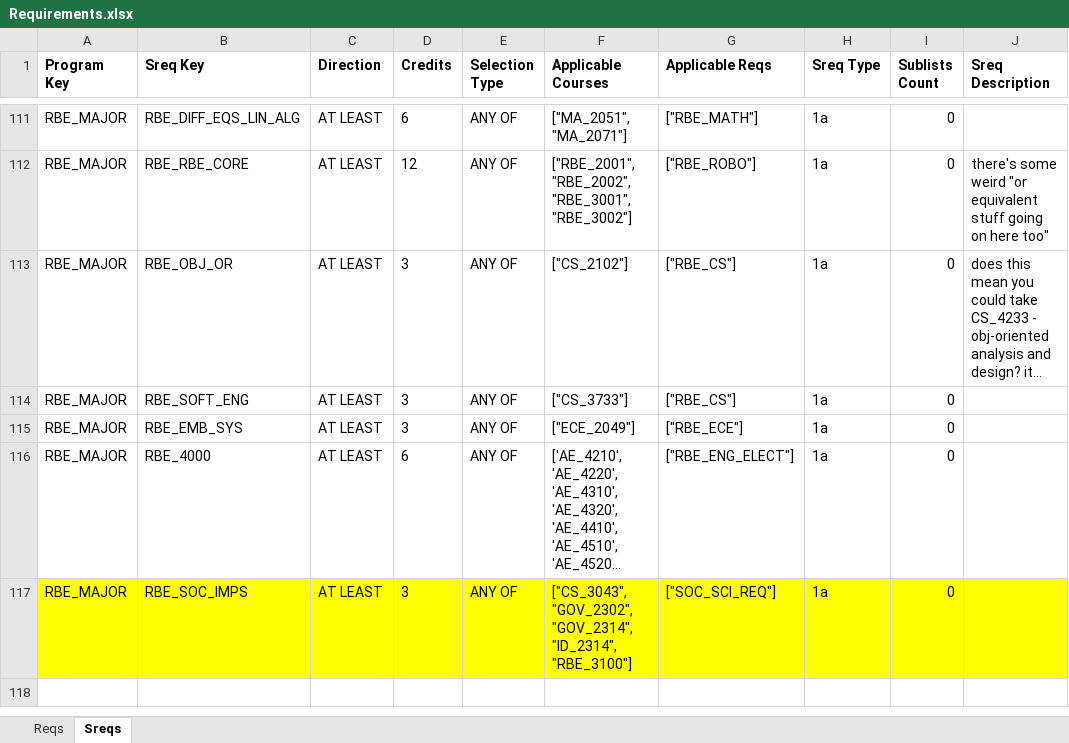
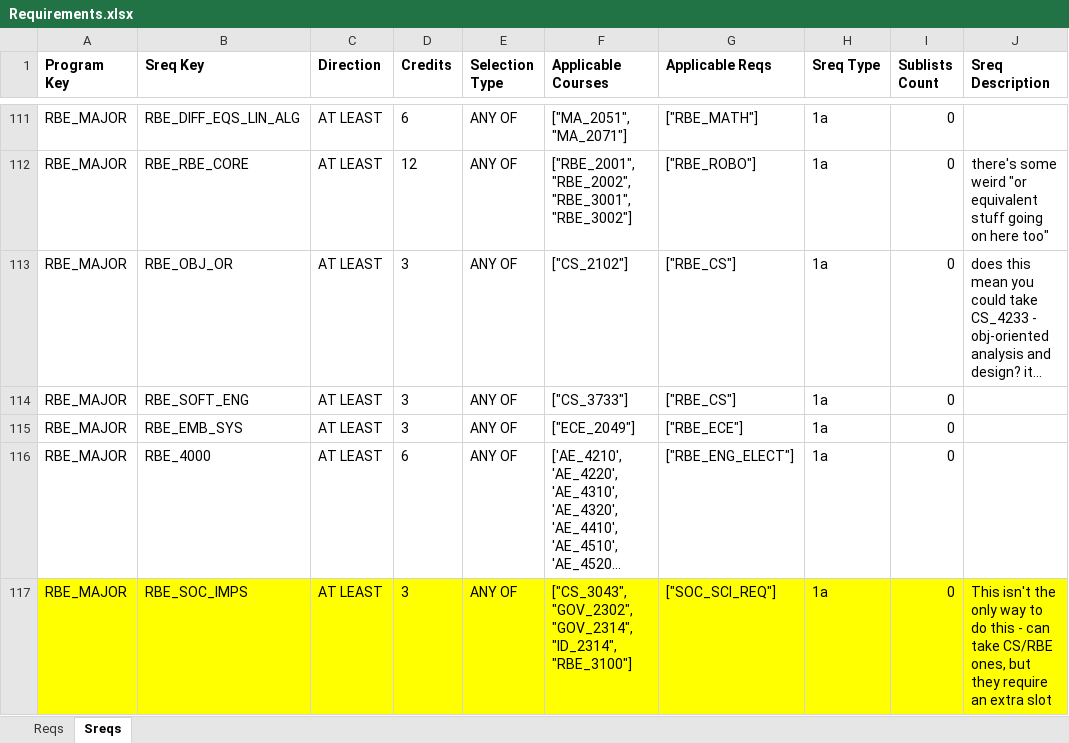
Before and after one commit to amicarellade/WPI-Student-Course-Optimization-23-24, an Excel workbook: double-major-optimization-main/Data/Sheets/Requirements.xlsx, sheet Sreqs, drawn as a sheet; only a part is shown, gaps mark what is left out; long unchanged cells end in …; values as stored, in another font and other column widths than the file's, no borders; the diff names each change by its address in the sheet, - before the commit and + after, or states it on an @@ line.

```diff
--- a/double-major-optimization-main/Data/Sheets/Requirements.xlsx (sheet Sreqs)
+++ b/double-major-optimization-main/Data/Sheets/Requirements.xlsx (sheet Sreqs)
-J117 (Sreq Description): (empty)
+J117 (Sreq Description): This isn't the only way to do this - can take CS/RBE ones, but they require an extra slot
```
Also changed, not shown: sheet Reqs, double-major-optimization-main/Data/Sheets/Buckets.xlsx, 1 other file.
